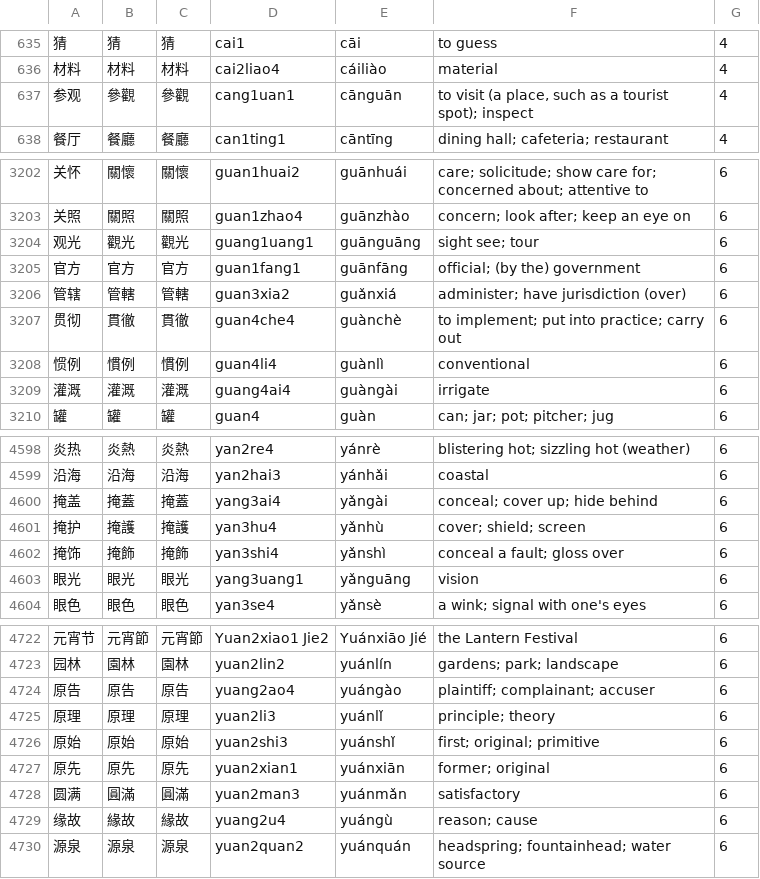
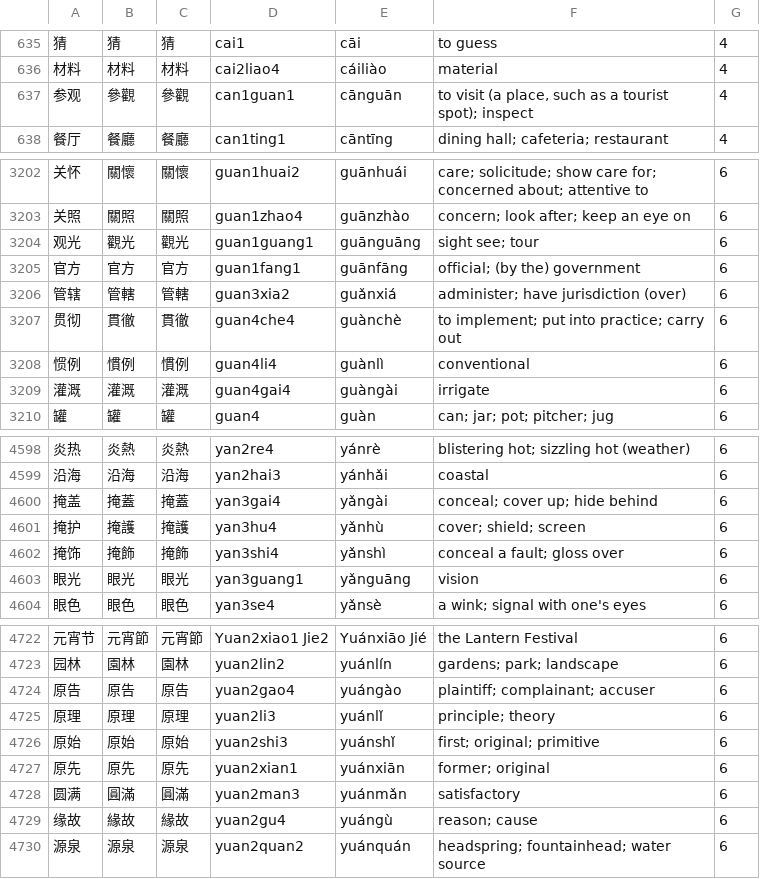
Before and after one commit to uosjead/hsk, a CSV file: HSK-ALL.csv, drawn as a sheet; only a part is shown, gaps mark what is left out; the diff covers the shown part only.

```diff
--- a/HSK-ALL.csv
+++ b/HSK-ALL.csv
@@ -636,3 +636,3 @@
 材料	材料	材料	cai2liao4	cáiliào	material	4
-参观	參觀	參觀	cang1uan1	cānguān	to visit (a place, such as a tourist spot); inspect	4
+参观	參觀	參觀	can1guan1	cānguān	to visit (a place, such as a tourist spot); inspect	4
 餐厅	餐廳	餐廳	can1ting1	cāntīng	dining hall; cafeteria; restaurant	4
@@ -3203,3 +3203,3 @@
 关照	關照	關照	guan1zhao4	guānzhào	concern; look after; keep an eye on	6
-观光	觀光	觀光	guang1uang1	guānguāng	sight see; tour	6
+观光	觀光	觀光	guan1guang1	guānguāng	sight see; tour	6
 官方	官方	官方	guan1fang1	guānfāng	official; (by the) government	6
@@ -3208,3 +3208,3 @@
 惯例	慣例	慣例	guan4li4	guànlì	conventional	6
-灌溉	灌溉	灌溉	guang4ai4	guàngài	irrigate	6
+灌溉	灌溉	灌溉	guan4gai4	guàngài	irrigate	6
 罐	罐	罐	guan4	guàn	can; jar; pot; pitcher; jug	6
@@ -4599,6 +4599,6 @@
 沿海	沿海	沿海	yan2hai3	yánhǎi	coastal	6
-掩盖	掩蓋	掩蓋	yang3ai4	yǎngài	conceal; cover up; hide behind	6
+掩盖	掩蓋	掩蓋	yan3gai4	yǎngài	conceal; cover up; hide behind	6
 掩护	掩護	掩護	yan3hu4	yǎnhù	cover; shield; screen	6
 掩饰	掩飾	掩飾	yan3shi4	yǎnshì	conceal a fault; gloss over	6
-眼光	眼光	眼光	yang3uang1	yǎnguāng	vision	6
+眼光	眼光	眼光	yan3guang1	yǎnguāng	vision	6
 眼色	眼色	眼色	yan3se4	yǎnsè	a wink; signal with one's eyes	6
@@ -4723,3 +4723,3 @@
 园林	園林	園林	yuan2lin2	yuánlín	gardens; park; landscape	6
-原告	原告	原告	yuang2ao4	yuángào	plaintiff; complainant; accuser	6
+原告	原告	原告	yuan2gao4	yuángào	plaintiff; complainant; accuser	6
 原理	原理	原理	yuan2li3	yuánlǐ	principle; theory	6
@@ -4728,3 +4728,3 @@
 圆满	圓滿	圓滿	yuan2man3	yuánmǎn	satisfactory	6
-缘故	緣故	緣故	yuang2u4	yuángù	reason; cause	6
+缘故	緣故	緣故	yuan2gu4	yuángù	reason; cause	6
 源泉	源泉	源泉	yuan2quan2	yuánquán	headspring; fountainhead; water source	6
```
Also changed, not shown: 13 edited cells elsewhere in this file, hskold.csv.
